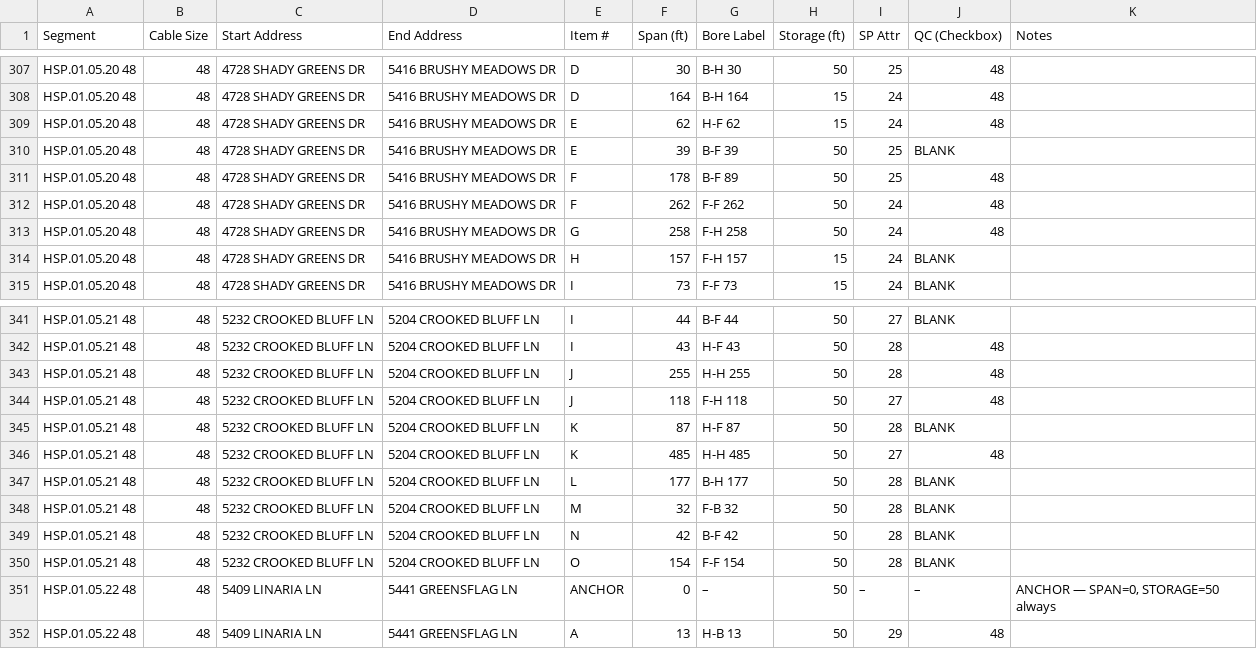
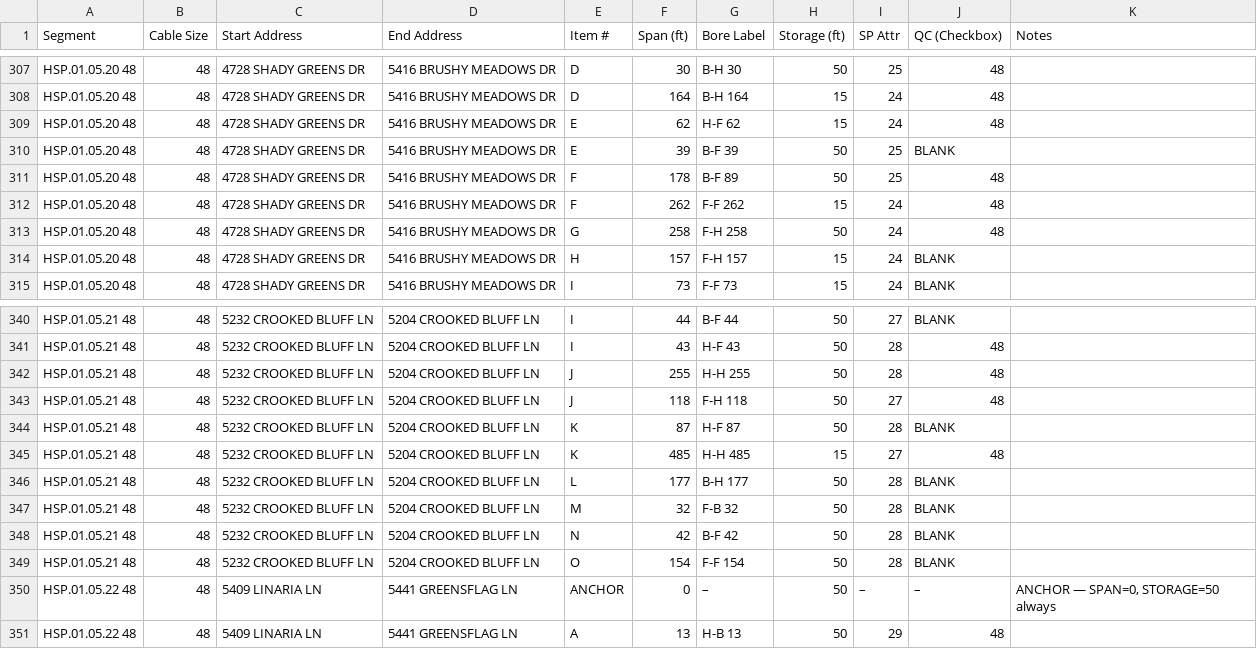
Before and after one commit to rhassan9/CAD-Automation, a CSV file: Cable_Sheet_Assistant.csv, drawn as a sheet; only a part is shown, gaps mark what is left out; the diff covers the shown part only.

Commit message:
fix: recover SEG25 (callout typo), correct SPLT storage via PROP_HH proximity, add HH data

```diff
--- a/Cable_Sheet_Assistant.csv
+++ b/Cable_Sheet_Assistant.csv
@@ -311,3 +311,3 @@ HSP.01.05.20 48,48,4728 SHADY GREENS DR,5416 BRUSHY MEADOWS DR,E,39,B-F 39,50,25
 HSP.01.05.20 48,48,4728 SHADY GREENS DR,5416 BRUSHY MEADOWS DR,F,178,B-F 89,50,25,48,
-HSP.01.05.20 48,48,4728 SHADY GREENS DR,5416 BRUSHY MEADOWS DR,F,262,F-F 262,50,24,48,
+HSP.01.05.20 48,48,4728 SHADY GREENS DR,5416 BRUSHY MEADOWS DR,F,262,F-F 262,15,24,48,
 HSP.01.05.20 48,48,4728 SHADY GREENS DR,5416 BRUSHY MEADOWS DR,G,258,F-H 258,50,24,48,
@@ -345,3 +344,3 @@ HSP.01.05.21 48,48,5232 CROOKED BLUFF LN,5204 CROOKED BLUFF LN,J,118,F-H 118,50,
 HSP.01.05.21 48,48,5232 CROOKED BLUFF LN,5204 CROOKED BLUFF LN,K,87,H-F 87,50,28,BLANK,
-HSP.01.05.21 48,48,5232 CROOKED BLUFF LN,5204 CROOKED BLUFF LN,K,485,H-H 485,50,27,48,
+HSP.01.05.21 48,48,5232 CROOKED BLUFF LN,5204 CROOKED BLUFF LN,K,485,H-H 485,15,27,48,
 HSP.01.05.21 48,48,5232 CROOKED BLUFF LN,5204 CROOKED BLUFF LN,L,177,B-H 177,50,28,BLANK,
```
Also changed, not shown: 2 added rows, 1 removed row and 12 edited cells elsewhere in this file, 1 other file.
